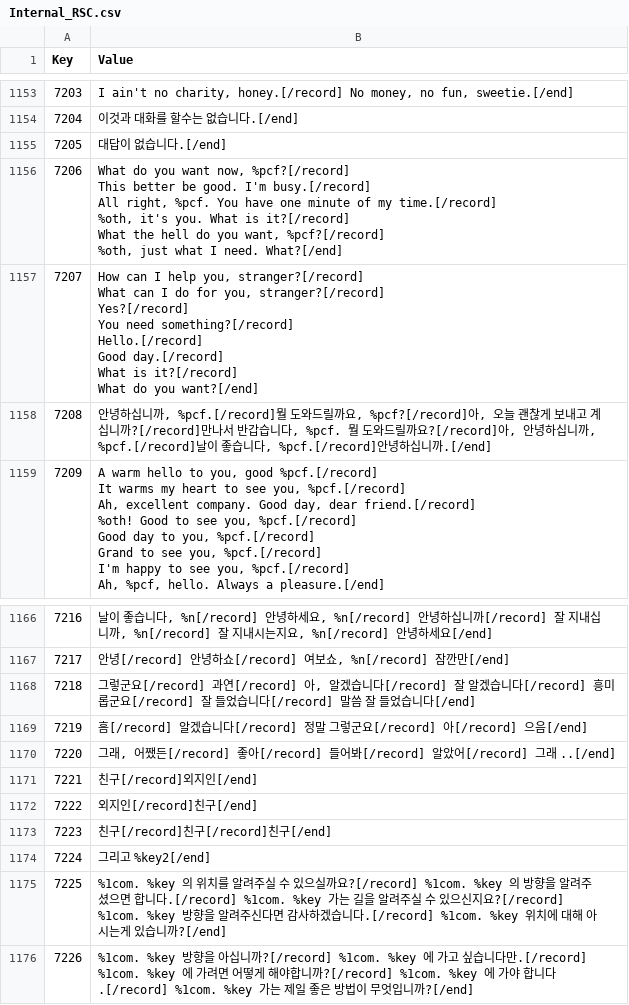
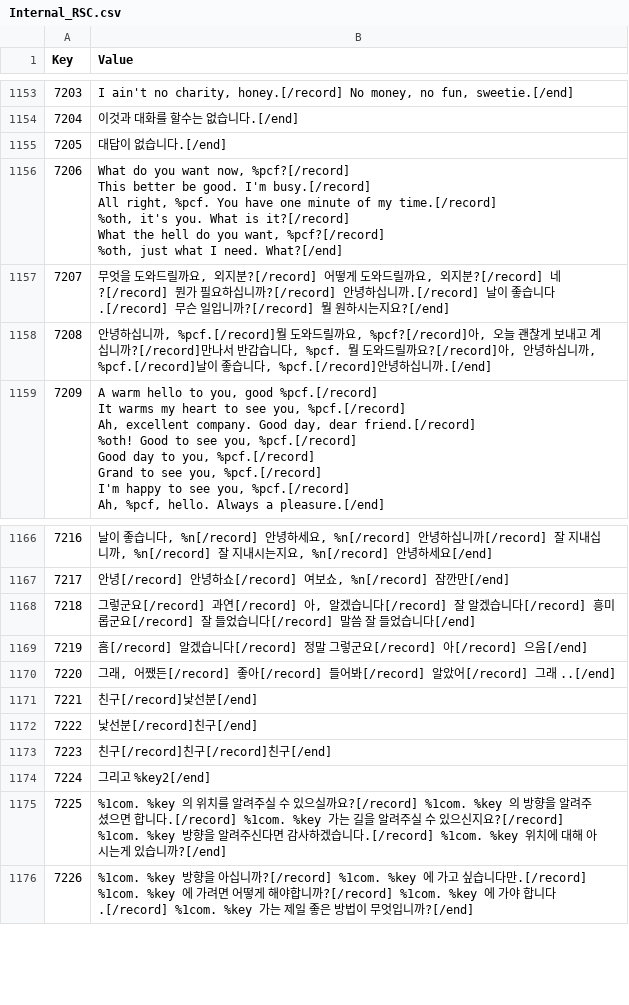
Before and after one commit to wooddoll/dfu_kr, a CSV file: text/Internal_RSC.csv, drawn as a sheet; only a part is shown, gaps mark what is left out.

Commit message:
Update Internal_RSC.csv

```diff
--- a/text/Internal_RSC.csv
+++ b/text/Internal_RSC.csv
@@ -3856,10 +3856,3 @@ What the hell do you want, %pcf?[/record]
 %oth, just what I need. What?[/end]"
-7207,"How can I help you, stranger?[/record]
-What can I do for you, stranger?[/record]
-Yes?[/record]
-You need something?[/record]
-Hello.[/record]
-Good day.[/record]
-What is it?[/record]
-What do you want?[/end]"
+7207," 무엇을 도와드릴까요, 외지분?[/record] 어떻게 도와드릴까요, 외지분?[/record] 네?[/record] 뭔가 필요하십니까?[/record] 안녕하십니까.[/record] 날이 좋습니다.[/record] 무슨 일입니까?[/record] 뭘 원하시는지요?[/end]"
 7208,"안녕하십니까, %pcf.[/record]뭘 도와드릴까요, %pcf?[/record]아, 오늘 괜찮게 보내고 계십니까?[/record]만나서 반갑습니다, %pcf. 뭘 도와드릴까요?[/record]아, 안녕하십니까, %pcf.[/record]날이 좋습니다, %pcf.[/record]안녕하십니까.[/end]"
@@ -3884,4 +3877,4 @@ Ah, %pcf, hello. Always a pleasure.[/end]"
 7220," 그래, 어쨌든[/record] 좋아[/record] 들어봐[/record] 알았어[/record] 그래 ..[/end]"
-7221,"친구[/record]외지인[/end]"
-7222,"외지인[/record]친구[/end]"
+7221,"친구[/record]낯선분[/end]"
+7222,"낯선분[/record]친구[/end]"
 7223,"친구[/record]친구[/record]친구[/end]"
```
